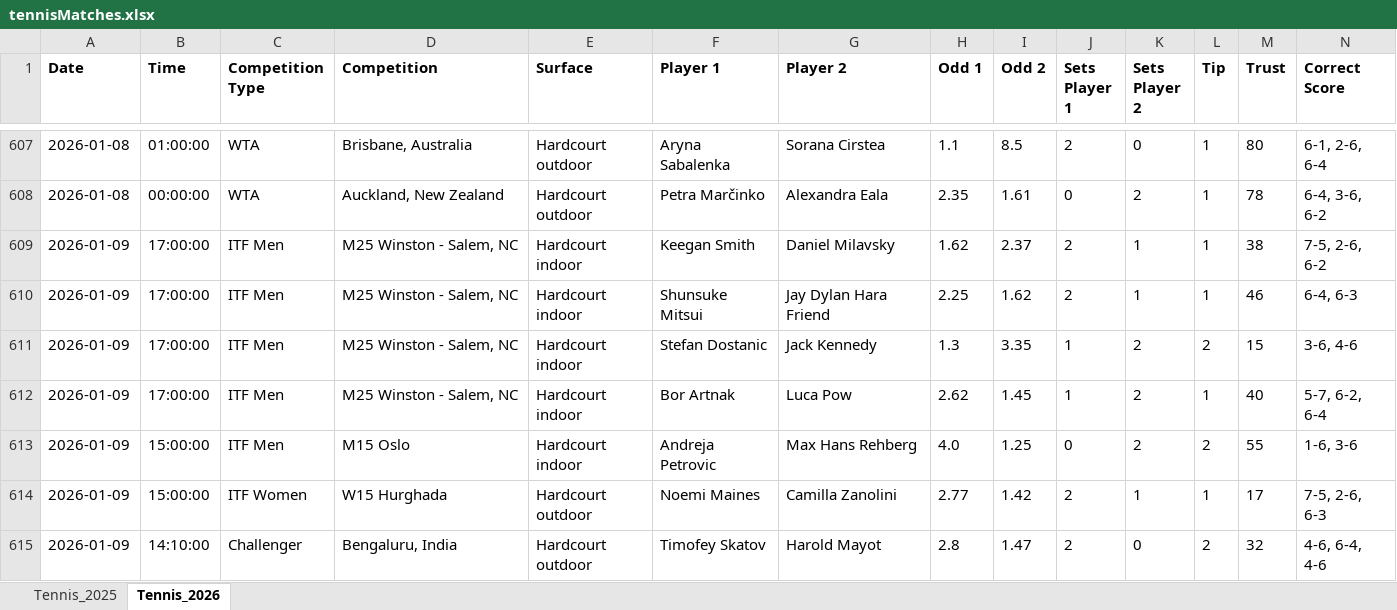
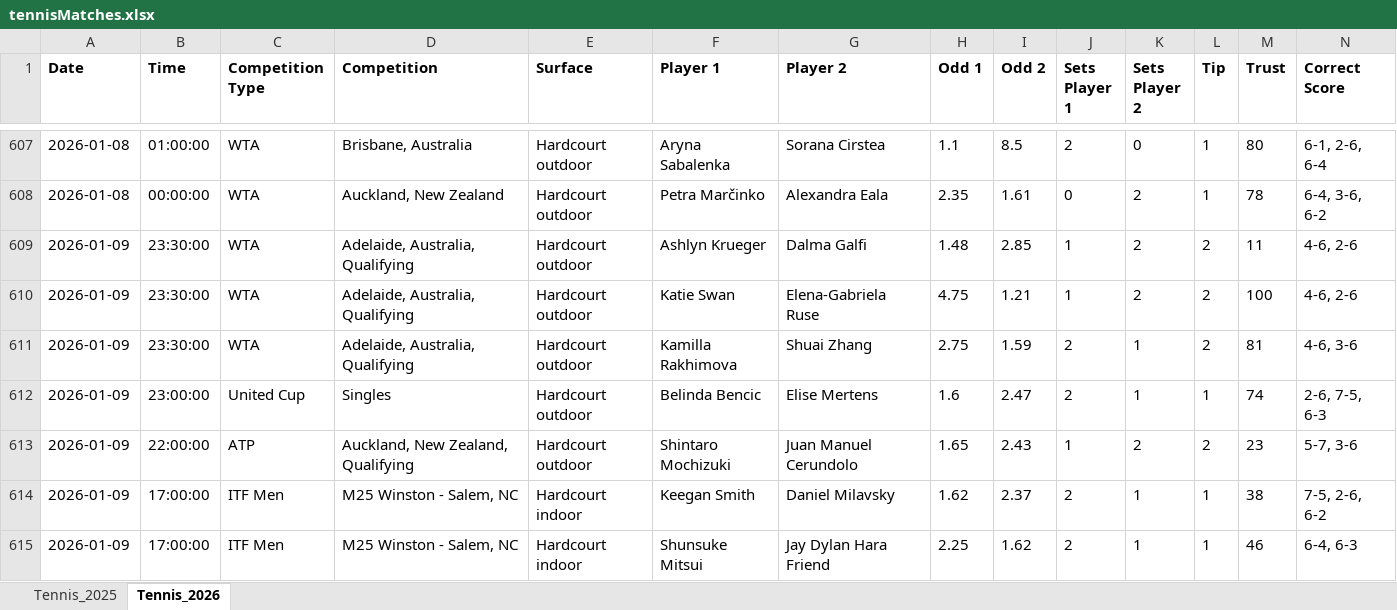
Before and after one commit to Dani-Ionescu/tennispredictions-ai-data, an Excel workbook: tennisMatches.xlsx, sheet Tennis_2026, drawn as a sheet; only a part is shown, gaps mark what is left out; the shorter side is filled out with more unchanged rows; values as stored, in another font and other column widths than the file's, no borders; rows hold the shown columns only; the diff covers the shown part only; the diff names each change by its address in the sheet, - before the commit and + after, or states it on an @@ line.

```diff
--- a/tennisMatches.xlsx (sheet Tennis_2026)
+++ b/tennisMatches.xlsx (sheet Tennis_2026)
+row 609: 2026-01-09 | 23:30:00 | WTA | Adelaide, Australia, Qualifying | Hardcourt outdoor | Ashlyn Krueger | Dalma Galfi | 1.48 | 2.85 | 1 | 2 | 2 | 11 | 4-6, 2-6
+row 610: 2026-01-09 | 23:30:00 | WTA | Adelaide, Australia, Qualifying | Hardcourt outdoor | Katie Swan | Elena-Gabriela Ruse | 4.75 | 1.21 | 1 | 2 | 2 | 100 | 4-6, 2-6
+row 611: 2026-01-09 | 23:30:00 | WTA | Adelaide, Australia, Qualifying | Hardcourt outdoor | Kamilla Rakhimova | Shuai Zhang | 2.75 | 1.59 | 2 | 1 | 2 | 81 | 4-6, 3-6
+row 612: 2026-01-09 | 23:00:00 | United Cup | Singles | Hardcourt outdoor | Belinda Bencic | Elise Mertens | 1.6 | 2.47 | 2 | 1 | 1 | 74 | 2-6, 7-5, 6-3
+row 613: 2026-01-09 | 22:00:00 | ATP | Auckland, New Zealand, Qualifying | Hardcourt outdoor | Shintaro Mochizuki | Juan Manuel Cerundolo | 1.65 | 2.43 | 1 | 2 | 2 | 23 | 5-7, 3-6
```
Also changed, not shown: 56 added rows elsewhere in this sheet, 1 other file.
